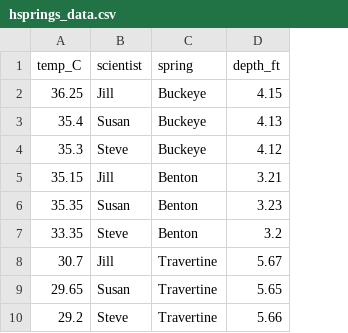
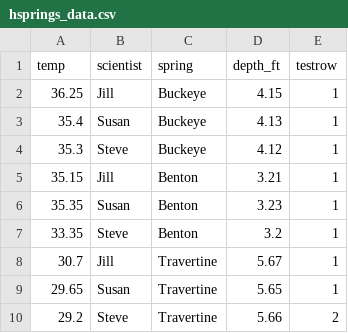
Before and after one commit to AnthonyWeidner/BIS15W2021_aweidner, a CSV file: lab3/hsprings_data.csv, drawn as a sheet; the diff names each change by its address in the sheet, - before the commit and + after, or states it on an @@ line.

```diff
--- a/lab3/hsprings_data.csv
+++ b/lab3/hsprings_data.csv
+column E (testrow), rows 2-10: 1 | 1 | 1 | 1 | 1 | 1 | 1 | 1 | 2
-A1: temp_C
+A1: temp
```
Also changed, not shown: 6 other files.
